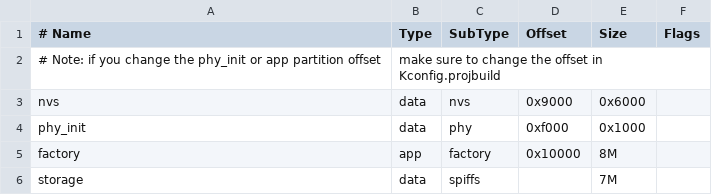
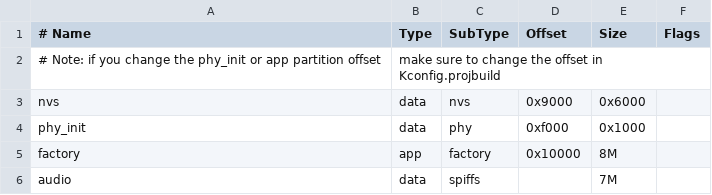
Before and after one commit to Yezi23-boop/111, a CSV file: partitions.csv, drawn as a sheet.

```diff
--- a/partitions.csv
+++ b/partitions.csv
@@ -5,2 +5,2 @@ phy_init, data, phy,     0xf000,  0x1000,
 factory,  app,  factory, 0x10000, 8M,
-storage,  data, spiffs,  ,        7M,
+audio,    data,   spiffs,  ,      7M,
```
Also changed, not shown: 24 other files.
